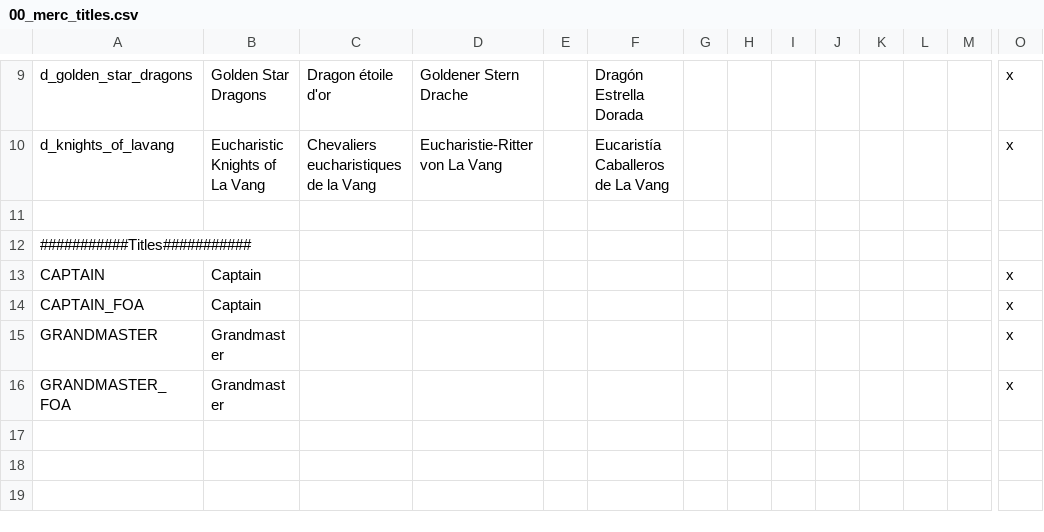
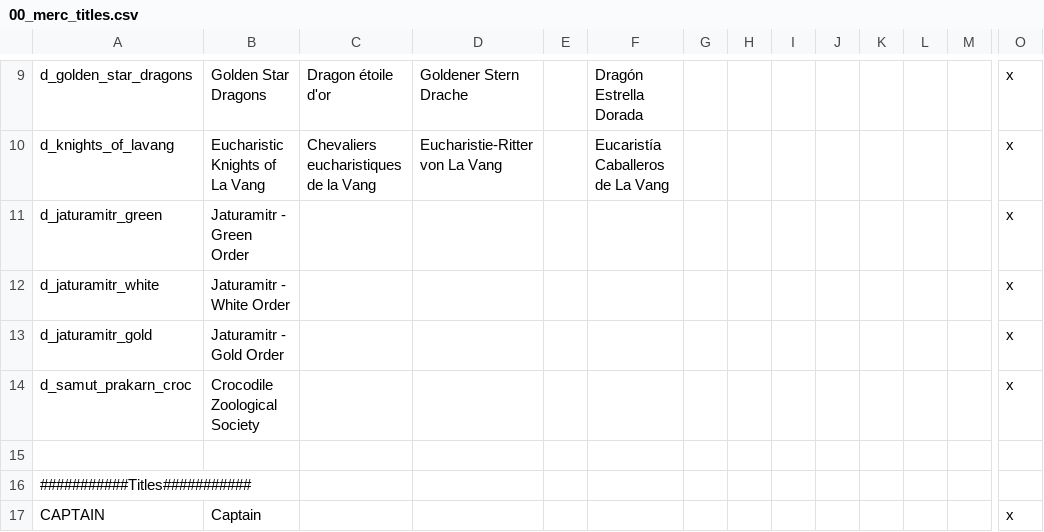
Before and after one commit to derdang/posttoyo, a CSV file: After the End Orientalis/localisation/00_merc_titles.csv, drawn as a sheet; only a part is shown, gaps mark what is left out; the shorter side is filled out with more unchanged rows; rows hold the shown columns only; the diff names each change by its address in the sheet, - before the commit and + after, or states it on an @@ line.

```diff
--- a/After the End Orientalis/localisation/00_merc_titles.csv
+++ b/After the End Orientalis/localisation/00_merc_titles.csv
+row 11: d_jaturamitr_green | Jaturamitr - Green Order |  |  |  |  |  |  |  |  |  |  |  | x
+row 12: d_jaturamitr_white | Jaturamitr - White Order |  |  |  |  |  |  |  |  |  |  |  | x
+row 13: d_jaturamitr_gold | Jaturamitr - Gold Order |  |  |  |  |  |  |  |  |  |  |  | x
+row 14: d_samut_prakarn_croc | Crocodile Zoological Society |  |  |  |  |  |  |  |  |  |  |  | x
```
Also changed, not shown: 9 other files.
